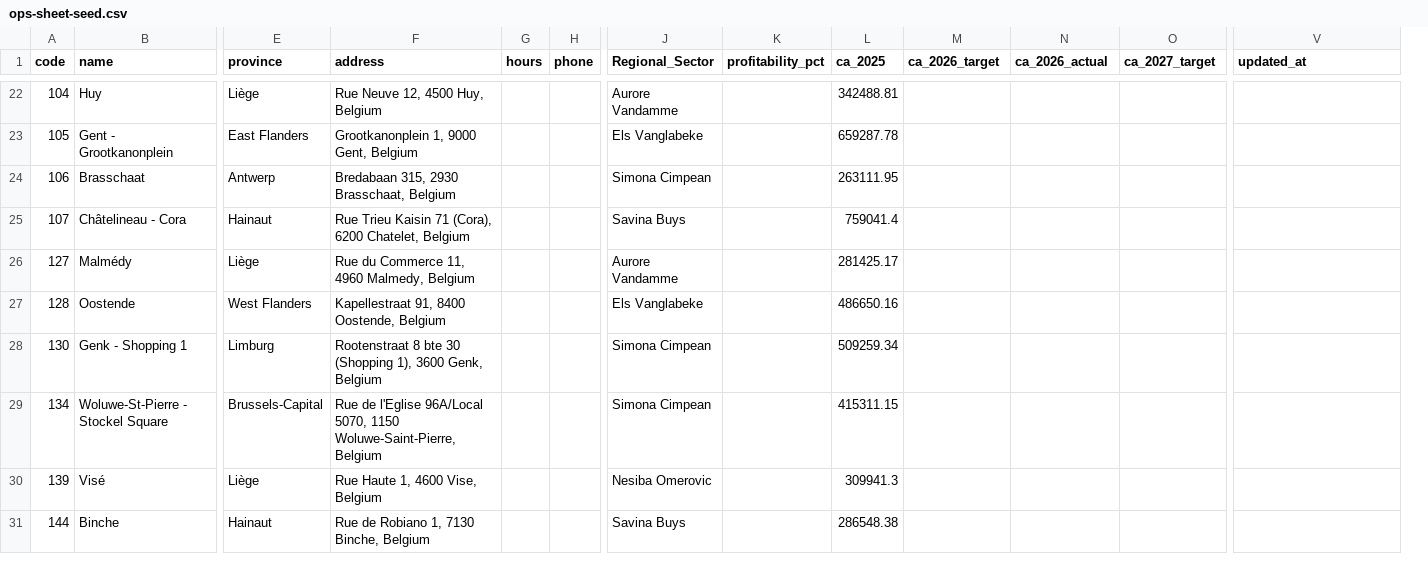
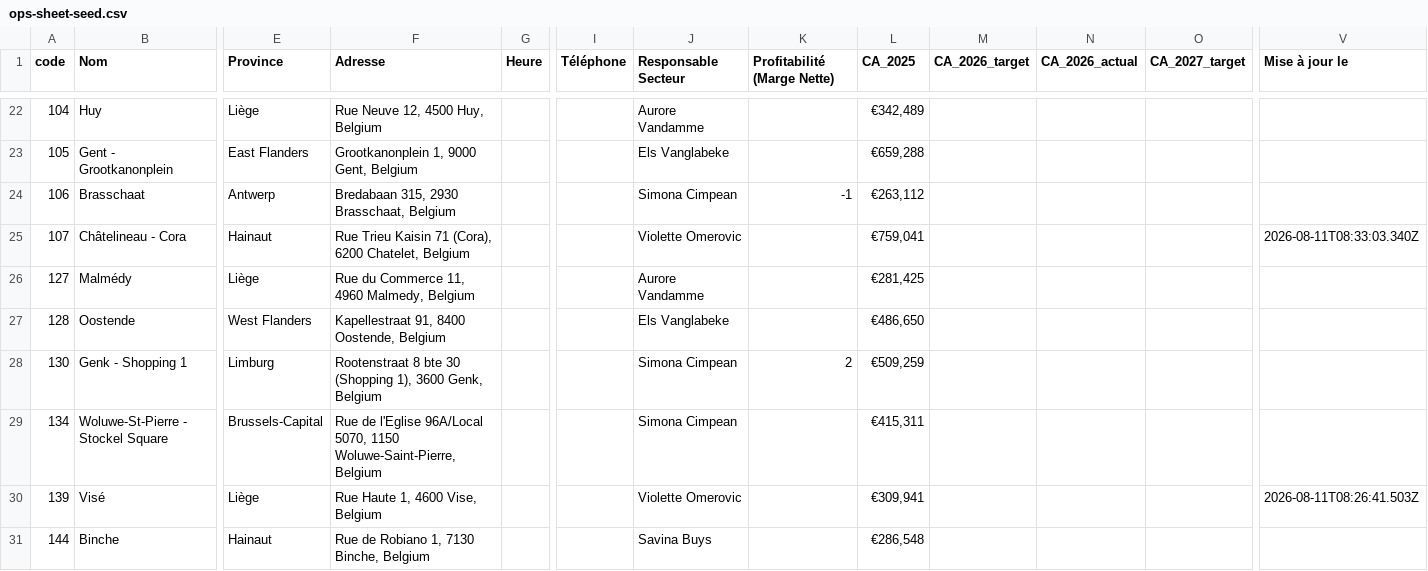
Before and after one commit to mp3genesis/yr-store-map, a CSV file: data/ops-sheet-seed.csv, drawn as a sheet; only a part is shown, gaps mark what is left out; removed rows and columns are numbered as before the commit, all else as after; the diff covers the shown part only; the diff names each change by its address in the sheet, - before the commit and + after, or states it on an @@ line.

Commit message:
Fix: match new French column headers, handle currency-formatted CA_2025
Cyril renamed nearly every Ops sheet column header to French directly in
Sheets (Nom, Province, Adresse, Heure, Téléphone, Responsable Secteur,
Profitabilité (Marge Nette), Type Gestion, Nom du partenaire, Surface m²,
Type de format, Institut, Mise à jour le). parseStores() matches by exact
header text, so this silently broke every field except code/lat/long -
pins still rendered, but the info panel showed almost nothing on click.

Also fixed: CA_2025 now exports as a currency-formatted string
("€778,954") instead of a raw number. sanitizeNumber() rewritten to strip
currency symbols and disambiguate thousands-grouping commas from decimal
commas (digit-count heuristic), rather than assuming every comma is a
European decimal separator. Note: currency formatting had already rounded
778953.76 to 778954 before the CSV export - not recoverable in code.

Verified against the live sheet: 81/81 stores parse with 0 skipped rows,
info panel confirmed working again in-browser. 47/47 tests pass.

```diff
--- a/data/ops-sheet-seed.csv
+++ b/data/ops-sheet-seed.csv
-column H (phone), empty
+column I (Téléphone), empty
-B1: name
+B1: Nom
-E1: province
+E1: Province
-F1: address
+F1: Adresse
-G1: hours
+G1: Heure
-J1: Regional_Sector
+J1: Responsable Secteur
-K1: profitability_pct
+K1: Profitabilité (Marge Nette)
-L1: ca_2025
+L1: CA_2025
-M1: ca_2026_target
+M1: CA_2026_target
-N1: ca_2026_actual
+N1: CA_2026_actual
-O1: ca_2027_target
+O1: CA_2027_target
-V1: updated_at
+V1: Mise à jour le
-L22 (CA_2025): 342488.81
+L22 (CA_2025): €342,489
-L23 (CA_2025): 659287.78
+L23 (CA_2025): €659,288
-K24 (Profitabilité (Marge Nette)): (empty)
+K24 (Profitabilité (Marge Nette)): -1
-L24 (CA_2025): 263111.95
+L24 (CA_2025): €263,112
-J25 (Responsable Secteur): Savina Buys
+J25 (Responsable Secteur): Violette Omerovic
-L25 (CA_2025): 759041.4
+L25 (CA_2025): €759,041
-V25 (Mise à jour le): (empty)
+V25 (Mise à jour le): 2026-08-11T08:33:03.340Z
-L26 (CA_2025): 281425.17
+L26 (CA_2025): €281,425
-L27 (CA_2025): 486650.16
+L27 (CA_2025): €486,650
-K28 (Profitabilité (Marge Nette)): (empty)
+K28 (Profitabilité (Marge Nette)): 2
-L28 (CA_2025): 509259.34
+L28 (CA_2025): €509,259
-L29 (CA_2025): 415311.15
+L29 (CA_2025): €415,311
-J30 (Responsable Secteur): Nesiba Omerovic
+J30 (Responsable Secteur): Violette Omerovic
-L30 (CA_2025): 309941.3
+L30 (CA_2025): €309,941
-V30 (Mise à jour le): (empty)
+V30 (Mise à jour le): 2026-08-11T08:26:41.503Z
-L31 (CA_2025): 286548.38
+L31 (CA_2025): €286,548
```
Also changed, not shown: 121 edited cells elsewhere in this file, 3 other files.
